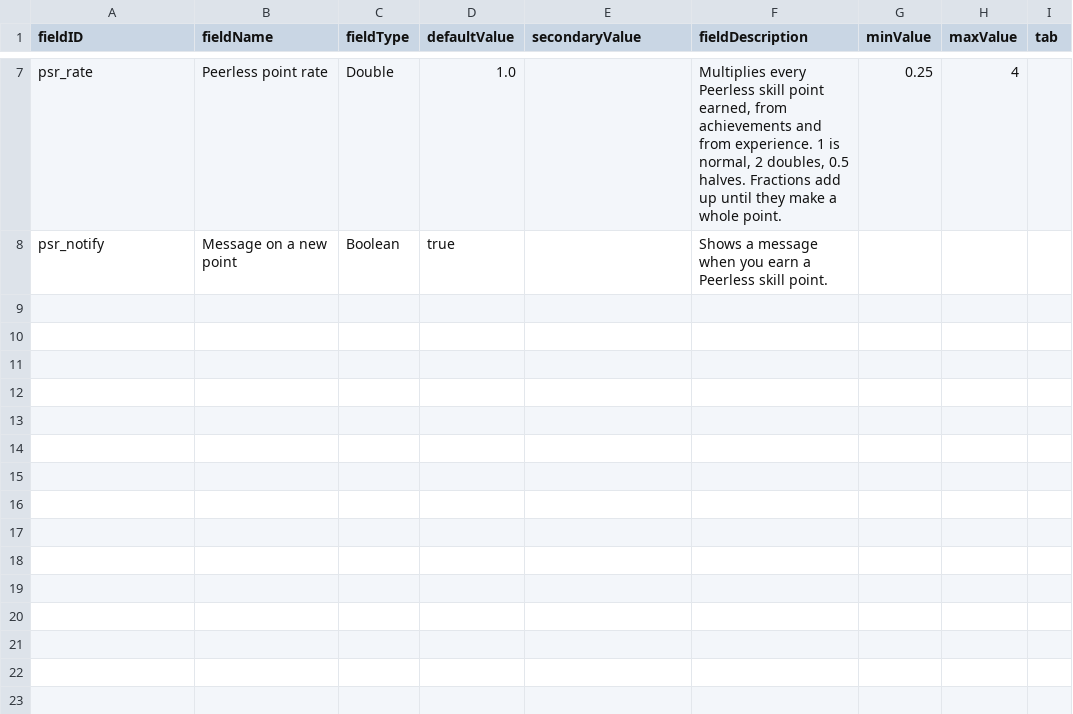
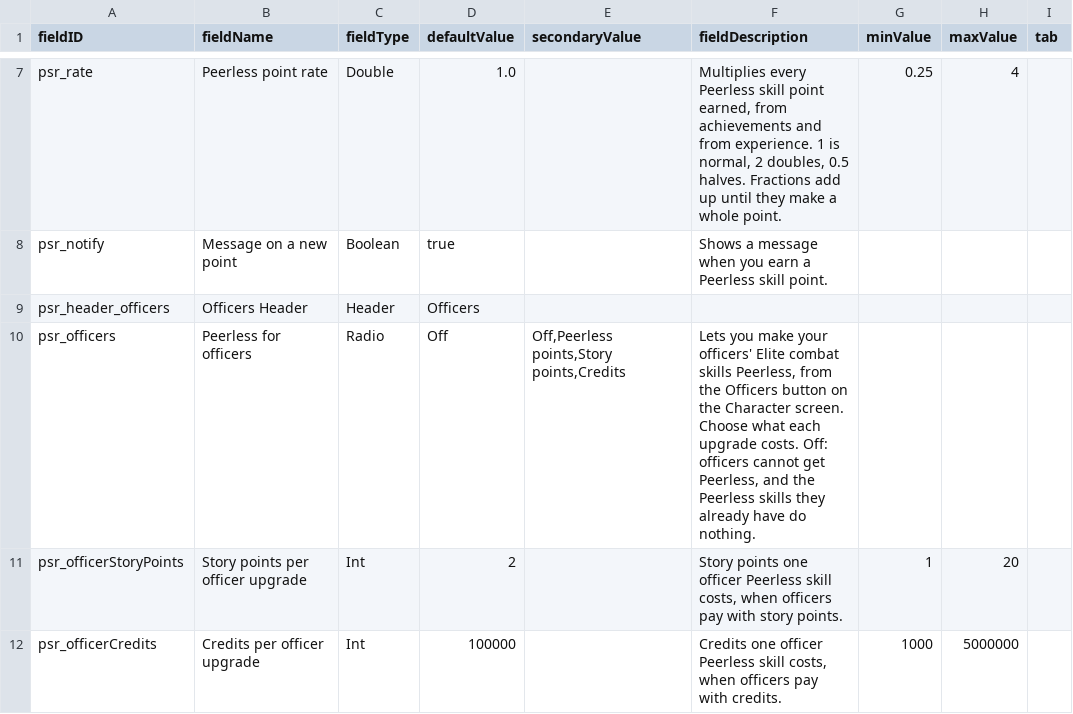
Before and after one commit to andrzejsokolowski/starsector-peerless-skills-renewed, a CSV file: data/config/LunaSettings.csv, drawn as a sheet; only a part is shown, gaps mark what is left out; the diff names each change by its address in the sheet, - before the commit and + after, or states it on an @@ line.

```diff
--- a/data/config/LunaSettings.csv
+++ b/data/config/LunaSettings.csv
+row 9: psr_header_officers | Officers Header | Header | Officers
+row 10: psr_officers | Peerless for officers | Radio | Off | Off,Peerless points,Story points,Credits | Lets you make your officers' Elite combat skills Peerless, from the Officers button on the Character screen. Choose what each upgrade costs. Off: officers cannot get Peerless, and the Peerless skills they already have do nothing.
+row 11: psr_officerStoryPoints | Story points per officer upgrade | Int | 2 |  | Story points one officer Peerless skill costs, when officers pay with story points. | 1 | 20
+row 12: psr_officerCredits | Credits per officer upgrade | Int | 100000 |  | Credits one officer Peerless skill costs, when officers pay with credits. | 1000 | 5000000
```
Also changed, not shown: data/characters/skills/skill_data.csv, 17 other files.
